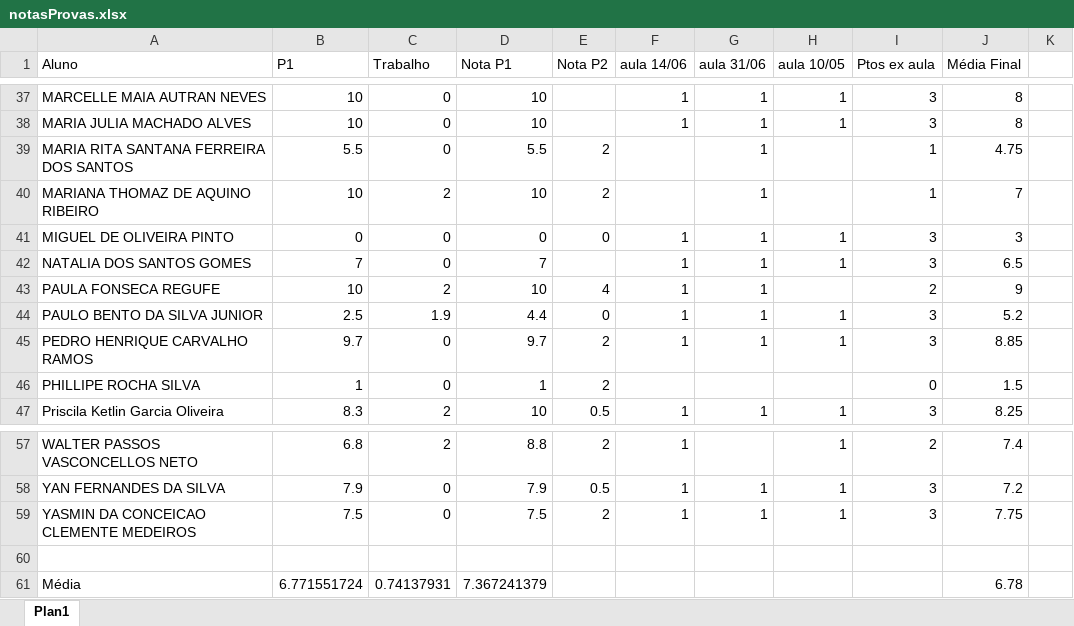
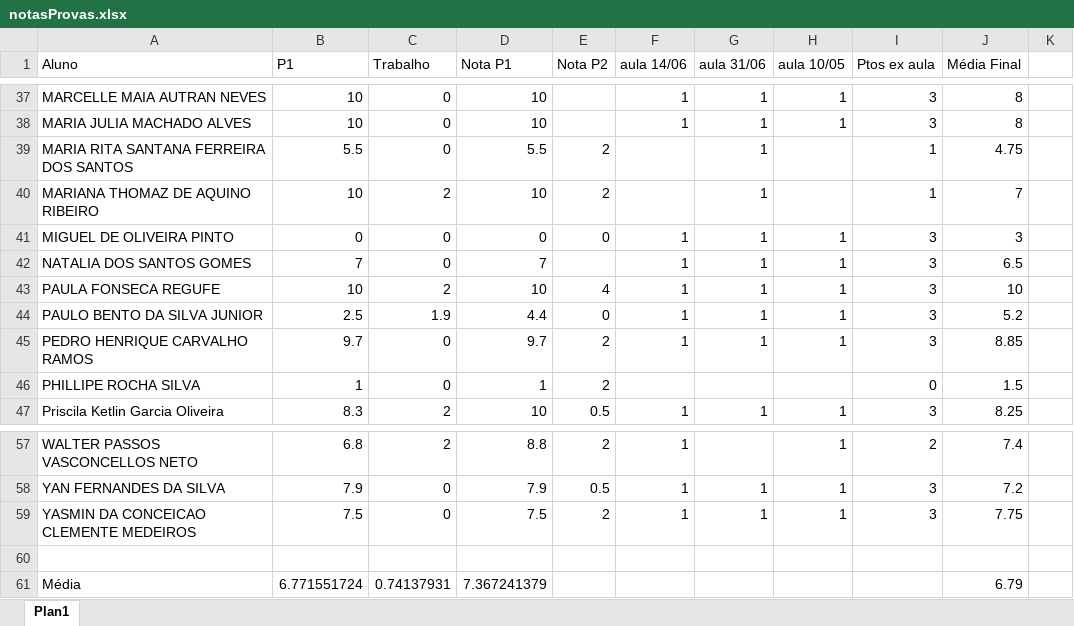
Before and after one commit to gpsassi/gpsassi.github.io, an Excel workbook: dados/psico/notasProvas.xlsx, sheet Plan1, drawn as a sheet; only a part is shown, gaps mark what is left out; values as stored, in another font and other column widths than the file's, no borders; conditional formats not drawn; the diff names each change by its address in the sheet, - before the commit and + after, or states it on an @@ line.

Commit message:
Notas corrigidas Paula Regufe

```diff
--- a/dados/psico/notasProvas.xlsx (sheet Plan1)
+++ b/dados/psico/notasProvas.xlsx (sheet Plan1)
-H43 (aula 10/05): (empty)
+H43 (aula 10/05): 1
-I43 (Ptos ex aula): 2
+I43 (Ptos ex aula): 3
-J43 (Média Final): 9
+J43 (Média Final): 10
-J61 (Média Final): 6.78
+J61 (Média Final): 6.79
```
